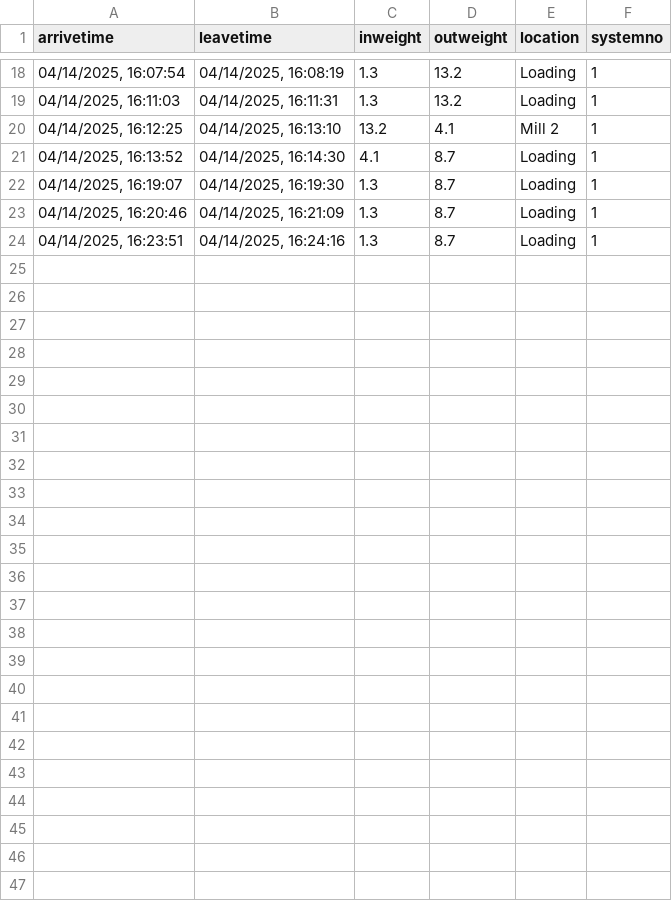
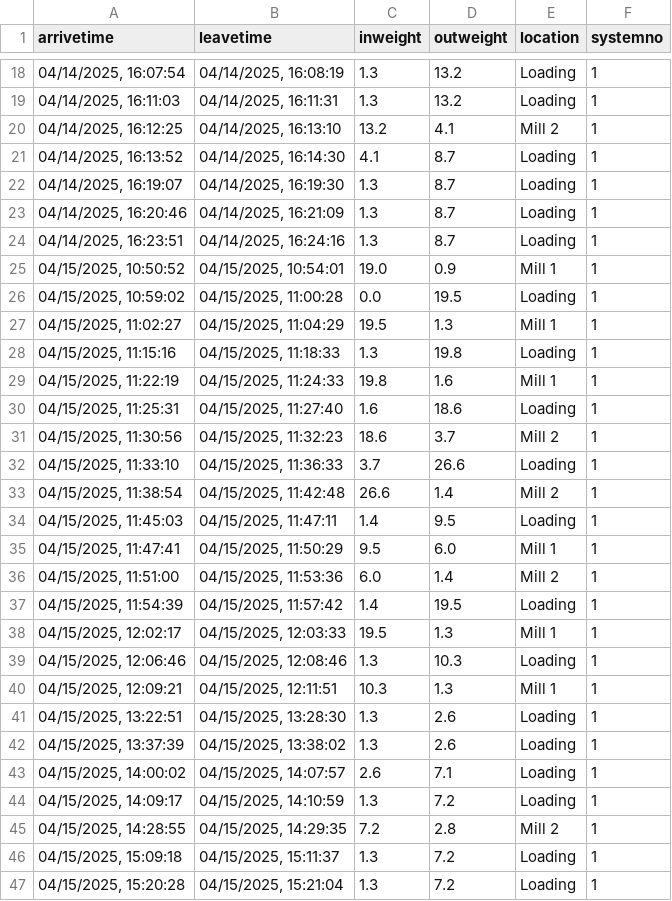
Before and after one commit to RileyHall99/MOBi-Phase3, a CSV file: location_data.csv, drawn as a sheet; only a part is shown, gaps mark what is left out; the diff names each change by its address in the sheet, - before the commit and + after, or states it on an @@ line.

```diff
--- a/location_data.csv
+++ b/location_data.csv
+row 25: 04/15/2025, 10:50:52 | 04/15/2025, 10:54:01 | 19.0 | 0.9 | Mill 1 | 1
+row 26: 04/15/2025, 10:59:02 | 04/15/2025, 11:00:28 | 0.0 | 19.5 | Loading | 1
+row 27: 04/15/2025, 11:02:27 | 04/15/2025, 11:04:29 | 19.5 | 1.3 | Mill 1 | 1
+row 28: 04/15/2025, 11:15:16 | 04/15/2025, 11:18:33 | 1.3 | 19.8 | Loading | 1
+row 29: 04/15/2025, 11:22:19 | 04/15/2025, 11:24:33 | 19.8 | 1.6 | Mill 1 | 1
+row 30: 04/15/2025, 11:25:31 | 04/15/2025, 11:27:40 | 1.6 | 18.6 | Loading | 1
+row 31: 04/15/2025, 11:30:56 | 04/15/2025, 11:32:23 | 18.6 | 3.7 | Mill 2 | 1
+row 32: 04/15/2025, 11:33:10 | 04/15/2025, 11:36:33 | 3.7 | 26.6 | Loading | 1
+row 33: 04/15/2025, 11:38:54 | 04/15/2025, 11:42:48 | 26.6 | 1.4 | Mill 2 | 1
+row 34: 04/15/2025, 11:45:03 | 04/15/2025, 11:47:11 | 1.4 | 9.5 | Loading | 1
+row 35: 04/15/2025, 11:47:41 | 04/15/2025, 11:50:29 | 9.5 | 6.0 | Mill 1 | 1
+row 36: 04/15/2025, 11:51:00 | 04/15/2025, 11:53:36 | 6.0 | 1.4 | Mill 2 | 1
+row 37: 04/15/2025, 11:54:39 | 04/15/2025, 11:57:42 | 1.4 | 19.5 | Loading | 1
+row 38: 04/15/2025, 12:02:17 | 04/15/2025, 12:03:33 | 19.5 | 1.3 | Mill 1 | 1
+row 39: 04/15/2025, 12:06:46 | 04/15/2025, 12:08:46 | 1.3 | 10.3 | Loading | 1
+row 40: 04/15/2025, 12:09:21 | 04/15/2025, 12:11:51 | 10.3 | 1.3 | Mill 1 | 1
+row 41: 04/15/2025, 13:22:51 | 04/15/2025, 13:28:30 | 1.3 | 2.6 | Loading | 1
+row 42: 04/15/2025, 13:37:39 | 04/15/2025, 13:38:02 | 1.3 | 2.6 | Loading | 1
+row 43: 04/15/2025, 14:00:02 | 04/15/2025, 14:07:57 | 2.6 | 7.1 | Loading | 1
+row 44: 04/15/2025, 14:09:17 | 04/15/2025, 14:10:59 | 1.3 | 7.2 | Loading | 1
+row 45: 04/15/2025, 14:28:55 | 04/15/2025, 14:29:35 | 7.2 | 2.8 | Mill 2 | 1
+row 46: 04/15/2025, 15:09:18 | 04/15/2025, 15:11:37 | 1.3 | 7.2 | Loading | 1
+row 47: 04/15/2025, 15:20:28 | 04/15/2025, 15:21:04 | 1.3 | 7.2 | Loading | 1
```
Also changed, not shown: 2 other files.
